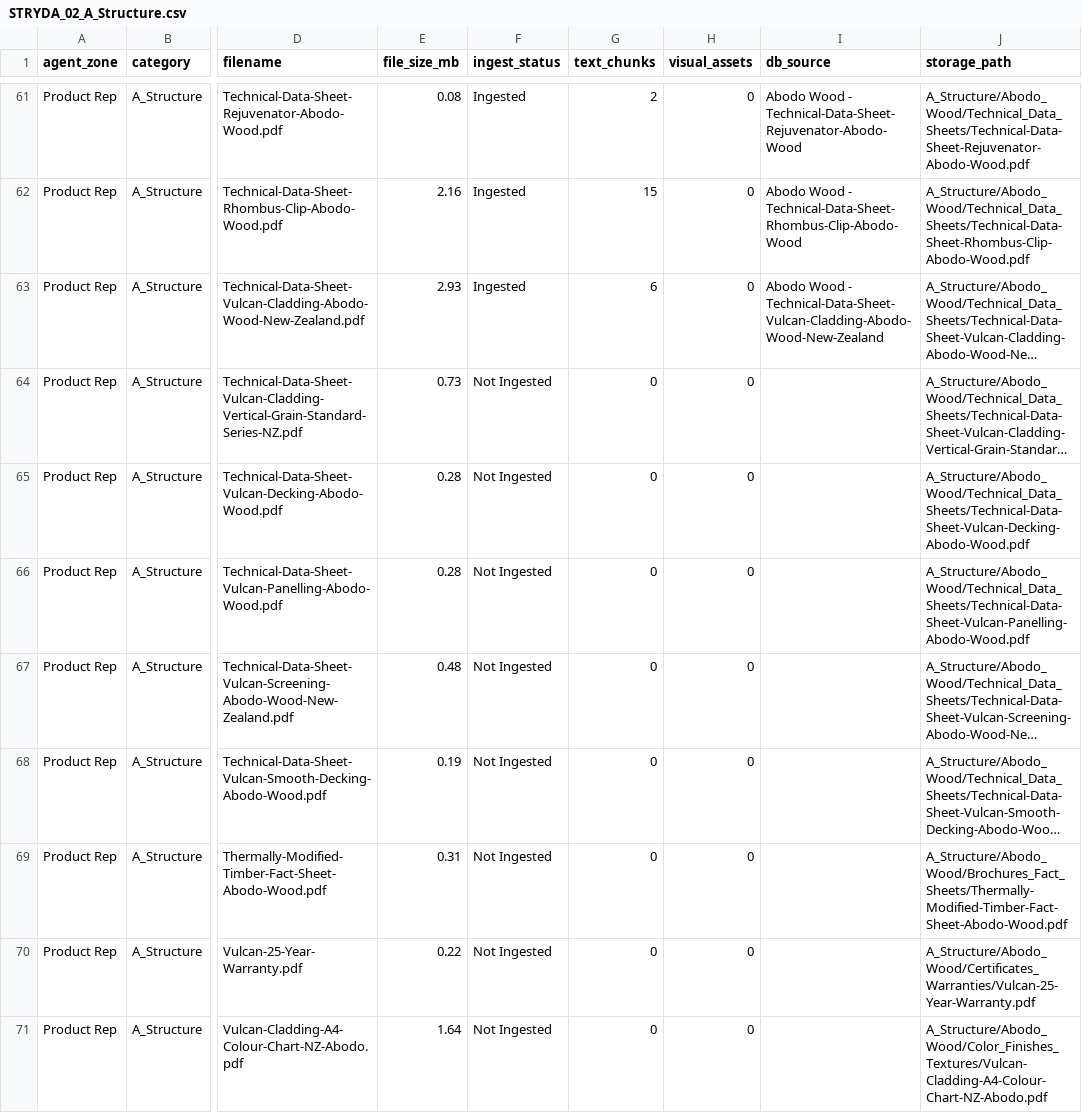
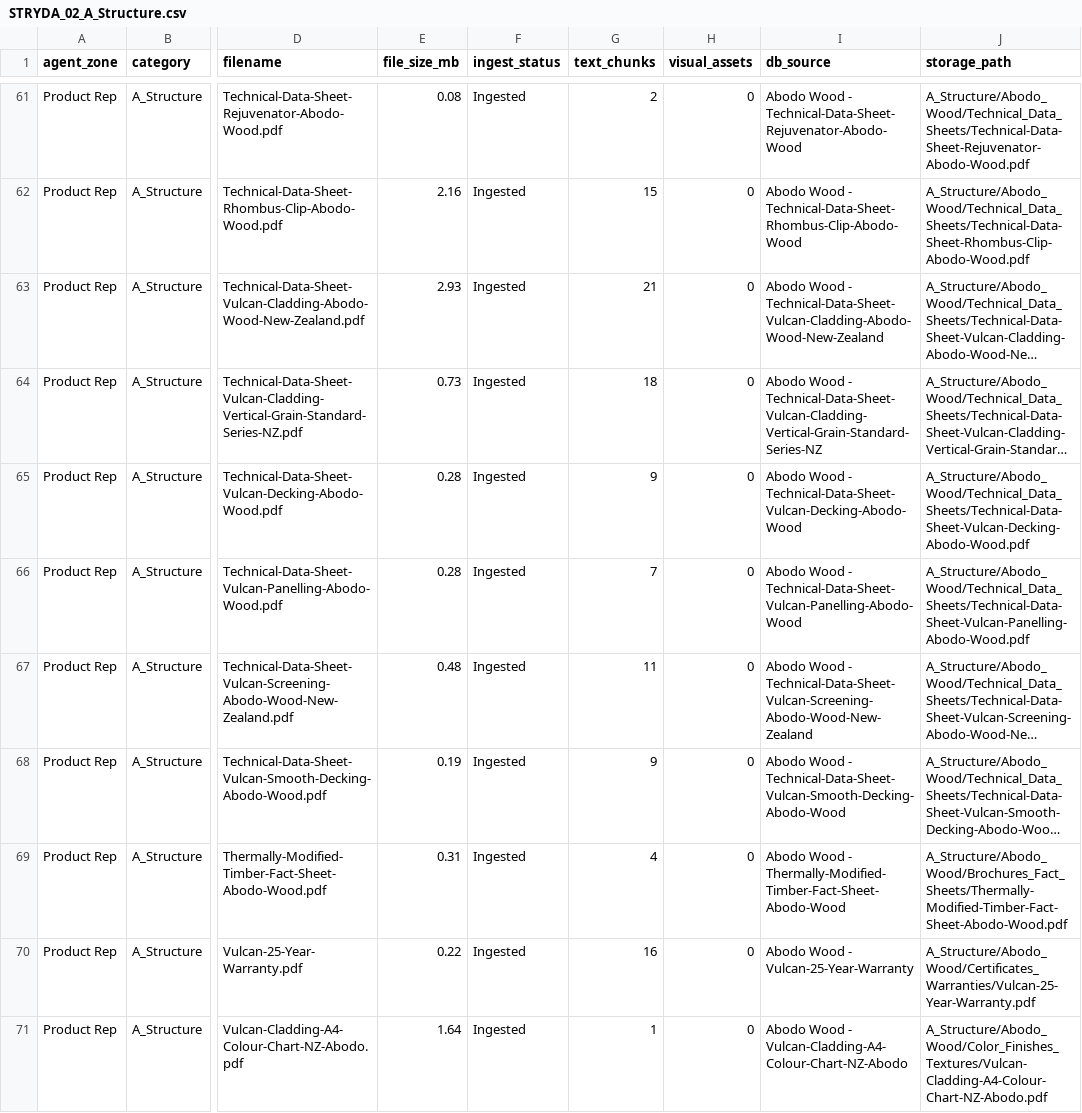
Before and after one commit to mikenano1/STRYDA-v2, a CSV file: data/STRYDA_02_A_Structure.csv, drawn as a sheet; only a part is shown, gaps mark what is left out; long unchanged cells end in …; the diff covers the shown part only; the diff names each change by its address in the sheet, - before the commit and + after, or states it on an @@ line.

```diff
--- a/data/STRYDA_02_A_Structure.csv
+++ b/data/STRYDA_02_A_Structure.csv
-G63 (text_chunks): 6
+G63 (text_chunks): 21
-F64:F71 (ingest_status): Not Ingested
+F64:F71 (ingest_status): Ingested
-G64 (text_chunks): 0
+G64 (text_chunks): 18
-I64 (db_source): (empty)
+I64 (db_source): Abodo Wood - Technical-Data-Sheet-Vulcan-Cladding-Vertical-Grain-Standard-Series-NZ
-G65 (text_chunks): 0
+G65 (text_chunks): 9
-I65 (db_source): (empty)
+I65 (db_source): Abodo Wood - Technical-Data-Sheet-Vulcan-Decking-Abodo-Wood
-G66 (text_chunks): 0
+G66 (text_chunks): 7
-I66 (db_source): (empty)
+I66 (db_source): Abodo Wood - Technical-Data-Sheet-Vulcan-Panelling-Abodo-Wood
-G67 (text_chunks): 0
+G67 (text_chunks): 11
-I67 (db_source): (empty)
+I67 (db_source): Abodo Wood - Technical-Data-Sheet-Vulcan-Screening-Abodo-Wood-New-Zealand
-G68 (text_chunks): 0
+G68 (text_chunks): 9
-I68 (db_source): (empty)
+I68 (db_source): Abodo Wood - Technical-Data-Sheet-Vulcan-Smooth-Decking-Abodo-Wood
-G69 (text_chunks): 0
+G69 (text_chunks): 4
-I69 (db_source): (empty)
+I69 (db_source): Abodo Wood - Thermally-Modified-Timber-Fact-Sheet-Abodo-Wood
-G70 (text_chunks): 0
+G70 (text_chunks): 16
-I70 (db_source): (empty)
+I70 (db_source): Abodo Wood - Vulcan-25-Year-Warranty
-G71 (text_chunks): 0
+G71 (text_chunks): 1
-I71 (db_source): (empty)
+I71 (db_source): Abodo Wood - Vulcan-Cladding-A4-Colour-Chart-NZ-Abodo
```
Also changed, not shown: 171 edited cells elsewhere in this file, data/STRYDA_03_B_Enclosure.csv, data/STRYDA_05_F_Manufacturers.csv, 9 other files.
